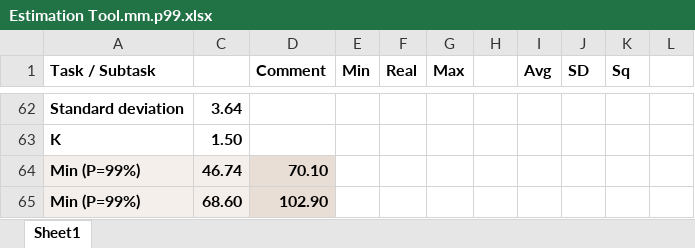
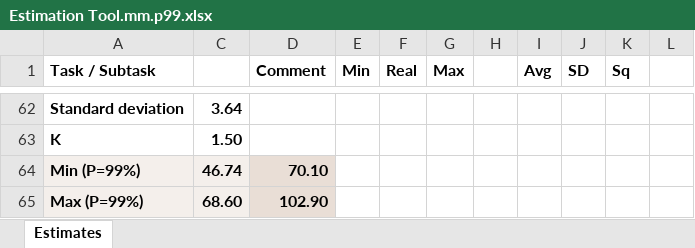
Before and after one commit to zhuj/estimation-tools, an Excel workbook: example/Estimation Tool.mm.p99.xlsx, sheet Estimates, drawn as a sheet; only a part is shown, gaps mark what is left out; values as stored, in another font and other column widths than the file's, no borders; charts and pictures not drawn; the diff names each change by its address in the sheet, - before the commit and + after, or states it on an @@ line.

```diff
--- a/example/Estimation Tool.mm.p99.xlsx (sheet Estimates)
+++ b/example/Estimation Tool.mm.p99.xlsx (sheet Estimates)
-sheet tab: Sheet1
+sheet tab: Estimates
-A65 (Task / Subtask): Min (P=99%)
+A65 (Task / Subtask): Max (P=99%)
```
Also changed, not shown: example/Estimation Tool.mm.deep.xlsx, example/Estimation Tool.mm.f.xlsx, 11 other files.
